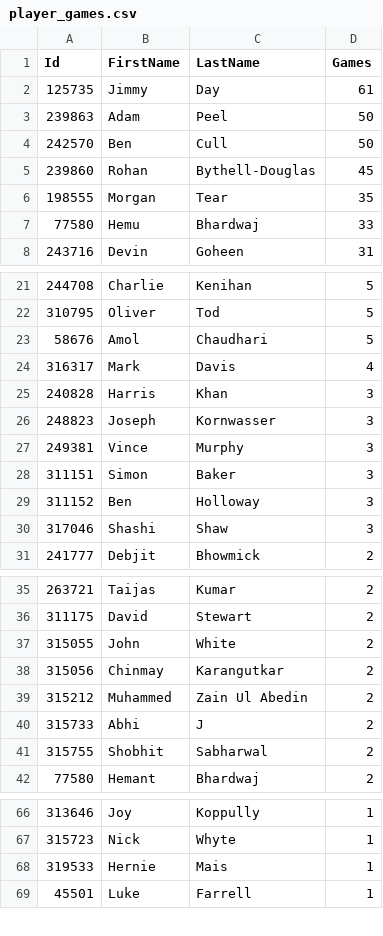
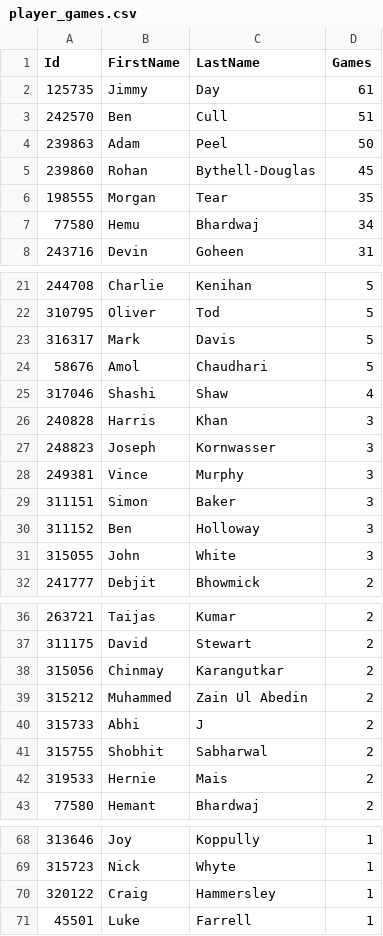
Before and after one commit to jimmyday12/nutty-cuckoo-super-kings, a CSV file: data/player_games.csv, drawn as a sheet; only a part is shown, gaps mark what is left out; the diff covers the shown part only.

```diff
--- a/data/player_games.csv
+++ b/data/player_games.csv
@@ -2,7 +2,7 @@ Id,FirstName,LastName,Games
 125735,Jimmy,Day,61
+242570,Ben,Cull,51
 239863,Adam,Peel,50
-242570,Ben,Cull,50
 239860,Rohan,Bythell-Douglas,45
 198555,Morgan,Tear,35
-77580,Hemu,Bhardwaj,33
+77580,Hemu,Bhardwaj,34
 243716,Devin,Goheen,31
@@ -22,4 +22,5 @@ Id,FirstName,LastName,Games
 310795,Oliver,Tod,5
+316317,Mark,Davis,5
 58676,Amol,Chaudhari,5
-316317,Mark,Davis,4
+317046,Shashi,Shaw,4
 240828,Harris,Khan,3
@@ -29,3 +30,3 @@ Id,FirstName,LastName,Games
 311152,Ben,Holloway,3
-317046,Shashi,Shaw,3
+315055,John,White,3
 241777,Debjit,Bhowmick,2
@@ -36,3 +37,2 @@ Id,FirstName,LastName,Games
 311175,David,Stewart,2
-315055,John,White,2
 315056,Chinmay,Karangutkar,2
@@ -41,2 +41,3 @@ Id,FirstName,LastName,Games
 315755,Shobhit,Sabharwal,2
+319533,Hernie,Mais,2
 77580,Hemant,Bhardwaj,2
@@ -67,3 +69,3 @@ Id,FirstName,LastName,Games
 315723,Nick,Whyte,1
-319533,Hernie,Mais,1
+320122,Craig,Hammersley,1
 45501,Luke,Farrell,1
```
Also changed, not shown: 1 added row elsewhere in this file, data/batting.csv, data/bowling.csv, 13 other files.
